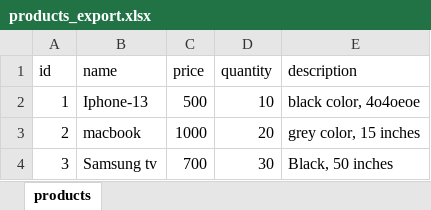
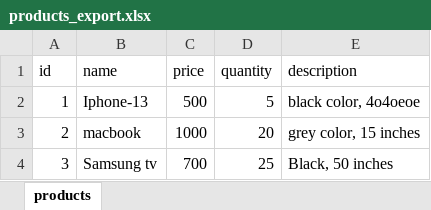
Before and after one commit to carloscfgos1980/ecom-api, an Excel workbook: data/products_export.xlsx, sheet products, drawn as a sheet; values as stored, in another font and other column widths than the file's, no borders; the diff names each change by its address in the sheet, - before the commit and + after, or states it on an @@ line.

```diff
--- a/data/products_export.xlsx (sheet products)
+++ b/data/products_export.xlsx (sheet products)
-D2 (quantity): 10
+D2 (quantity): 5
-D4 (quantity): 30
+D4 (quantity): 25
```
Also changed, not shown: 3 other files.
